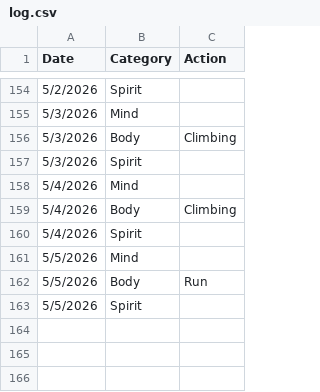
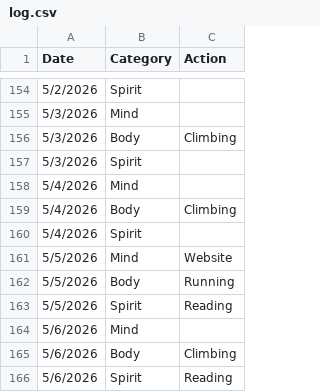
Before and after one commit to theOrangeBlur/What_Is_Emmet_Up_To, a CSV file: Discipline/log.csv, drawn as a sheet; only a part is shown, gaps mark what is left out.

```diff
--- a/Discipline/log.csv
+++ b/Discipline/log.csv
@@ -160,4 +160,7 @@ Date,Category,Action
 5/4/2026,Spirit,
-5/5/2026,Mind,
-5/5/2026,Body,Run
-5/5/2026,Spirit,
+5/5/2026,Mind,Website
+5/5/2026,Body,Running
+5/5/2026,Spirit,Reading
+5/6/2026,Mind,
+5/6/2026,Body,Climbing
+5/6/2026,Spirit,Reading
```
